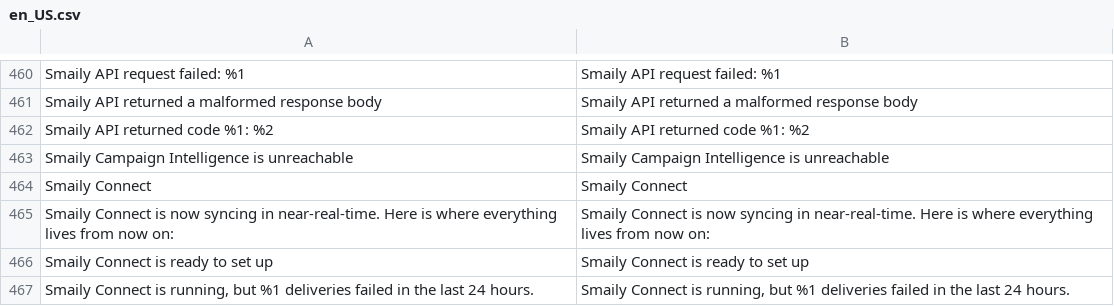
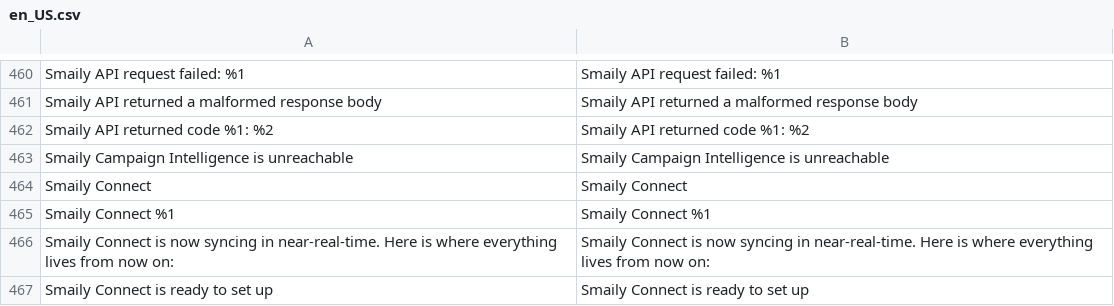
Before and after one commit to sendsmaily/smaily-magento-extension, a CSV file: i18n/en_US.csv, drawn as a sheet; only a part is shown, gaps mark what is left out; the shorter side is filled out with more unchanged rows; the diff names each change by its address in the sheet, - before the commit and + after, or states it on an @@ line.

Commit message:
admin: Show the installed extension version at the bottom of the Dashboard and Settings (#216)
The admin does not show which extension version a store runs: the version reaches only the requests sent to Smaily and Campaign Intelligence, and the admin names it once, in the notice after a major upgrade. A merchant or support cannot tell from the admin which release candidate is installed.

The Dashboard and Settings pages end with a small grey line, "Smaily Connect" and the version from `ModuleInfo::VERSION`, the value every version cut already sets and the one the requests carry. A unit test renders the line in English and Estonian and checks that the constant equals the package version in composer.json. The merchant guide names the line under "Finding your way around".

Part of CON-235

```diff
--- a/i18n/en_US.csv
+++ b/i18n/en_US.csv
+row 465: Smaily Connect %1 | Smaily Connect %1
```
Also changed, not shown: i18n/et_EE.csv, 7 other files.
